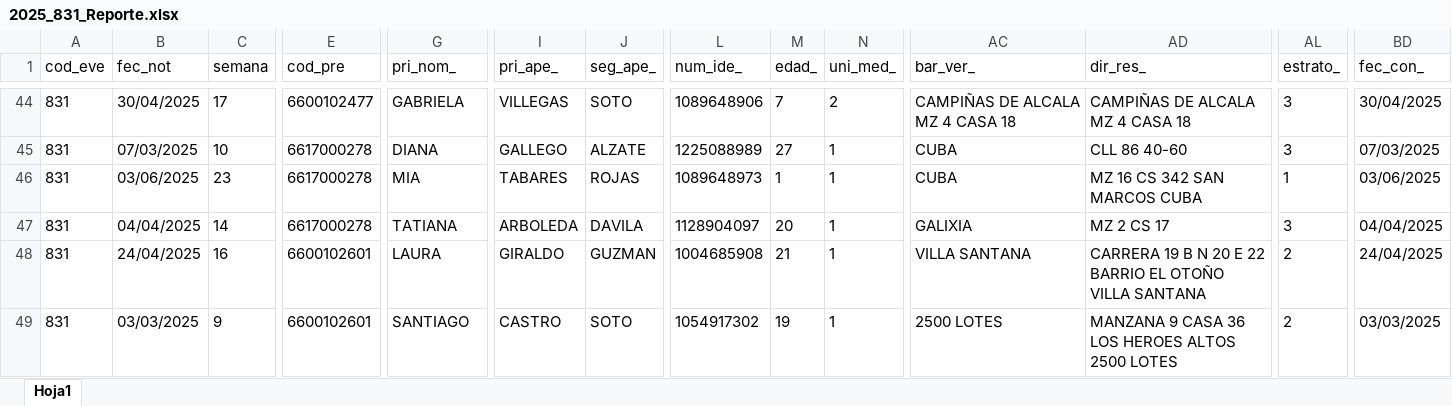
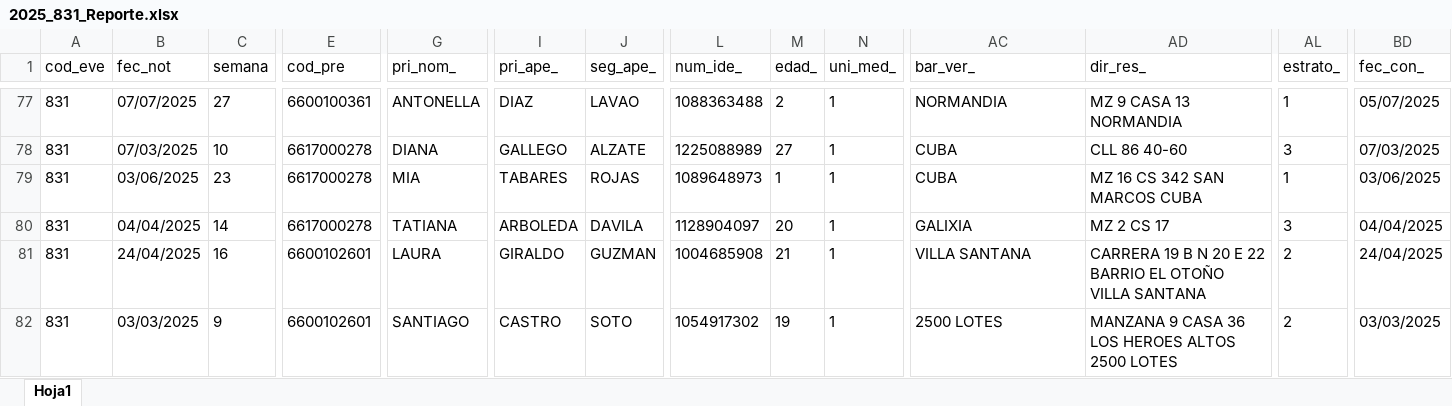
Before and after one commit to sivigilaper/Boletin_epi, an Excel workbook: Boletin_ Epi_Pereira/Datos/2025_831_Reporte.xlsx, sheet Hoja1, drawn as a sheet; only a part is shown, gaps mark what is left out; values as stored, in another font and other column widths than the file's, no borders; addresses are those after the commit; the diff covers the shown part only; the diff names each change by its address in the sheet, - before the commit and + after, or states it on an @@ line.

```diff
--- a/Boletin_ Epi_Pereira/Datos/2025_831_Reporte.xlsx (sheet Hoja1)
+++ b/Boletin_ Epi_Pereira/Datos/2025_831_Reporte.xlsx (sheet Hoja1)
-B77 (fec_not): 30/04/2025
+B77 (fec_not): 07/07/2025
-C77 (semana): 17
+C77 (semana): 27
-E77 (cod_pre): 6600102477
+E77 (cod_pre): 6600100361
-G77 (pri_nom_): GABRIELA
+G77 (pri_nom_): ANTONELLA
-I77 (pri_ape_): VILLEGAS
+I77 (pri_ape_): DIAZ
-J77 (seg_ape_): SOTO
+J77 (seg_ape_): LAVAO
-L77 (num_ide_): 1089648906
+L77 (num_ide_): 1088363488
-M77 (edad_): 7
+M77 (edad_): 2
-N77 (uni_med_): 2
+N77 (uni_med_): 1
-AC77 (bar_ver_): CAMPIÑAS DE ALCALA MZ 4 CASA 18
+AC77 (bar_ver_): NORMANDIA
-AD77 (dir_res_): CAMPIÑAS DE ALCALA MZ 4 CASA 18
+AD77 (dir_res_): MZ 9 CASA 13 NORMANDIA
-AL77 (estrato_): 3
+AL77 (estrato_): 1
-BD77 (fec_con_): 30/04/2025
+BD77 (fec_con_): 05/07/2025
```
Also changed, not shown: 6 added rows, 168 moved rows and 50 edited cells elsewhere in this sheet, Boletin_ Epi_Pereira/Datos/2025_995.xlsx, Boletin_ Epi_Pereira/Datos/2025_998.xlsx.
